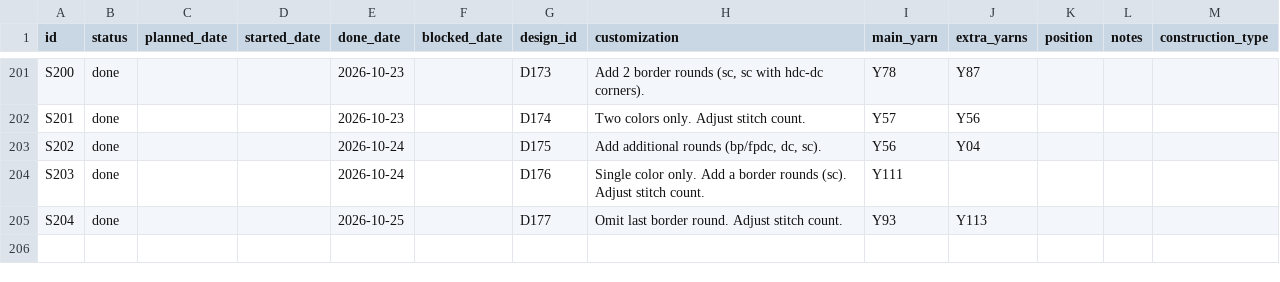
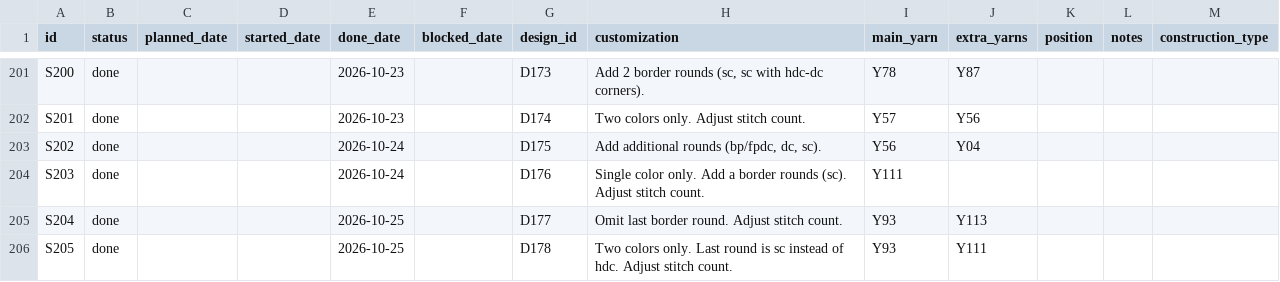
Before and after one commit to anhtr/grannydb, a CSV file: data/squares.csv, drawn as a sheet; only a part is shown, gaps mark what is left out.

Commit message:
Update 1 square
- save squares/S205 — Status: done, Done: 2026-10-25, Design: D178, Customization: Two colors only. Last round is sc instead of hdc. Adjust stitch count., Main colour: Y93, Extra colours: Y111

```diff
--- a/data/squares.csv
+++ b/data/squares.csv
@@ -207 +207,2 @@ S203,done,,,2026-10-24,,D176,Single color only. Add a border rounds (sc). Adjust
 S204,done,,,2026-10-25,,D177,Omit last border round. Adjust stitch count.,Y93,Y113,,,
+S205,done,,,2026-10-25,,D178,Two colors only. Last round is sc instead of hdc. Adjust stitch count.,Y93,Y111,,,
```
